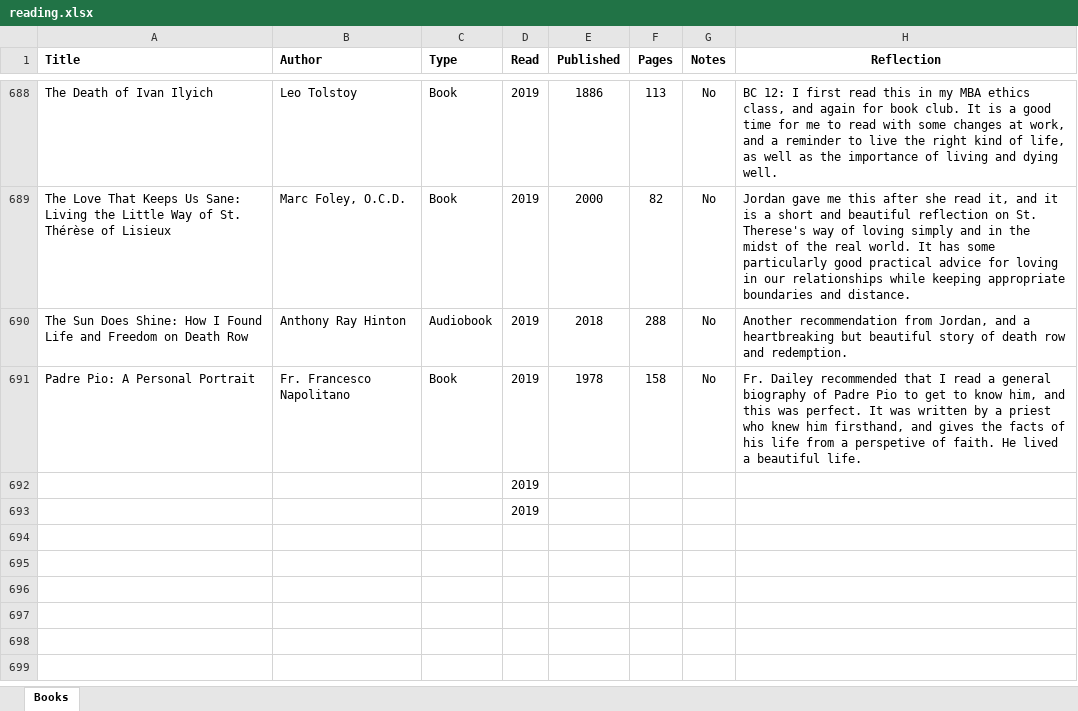
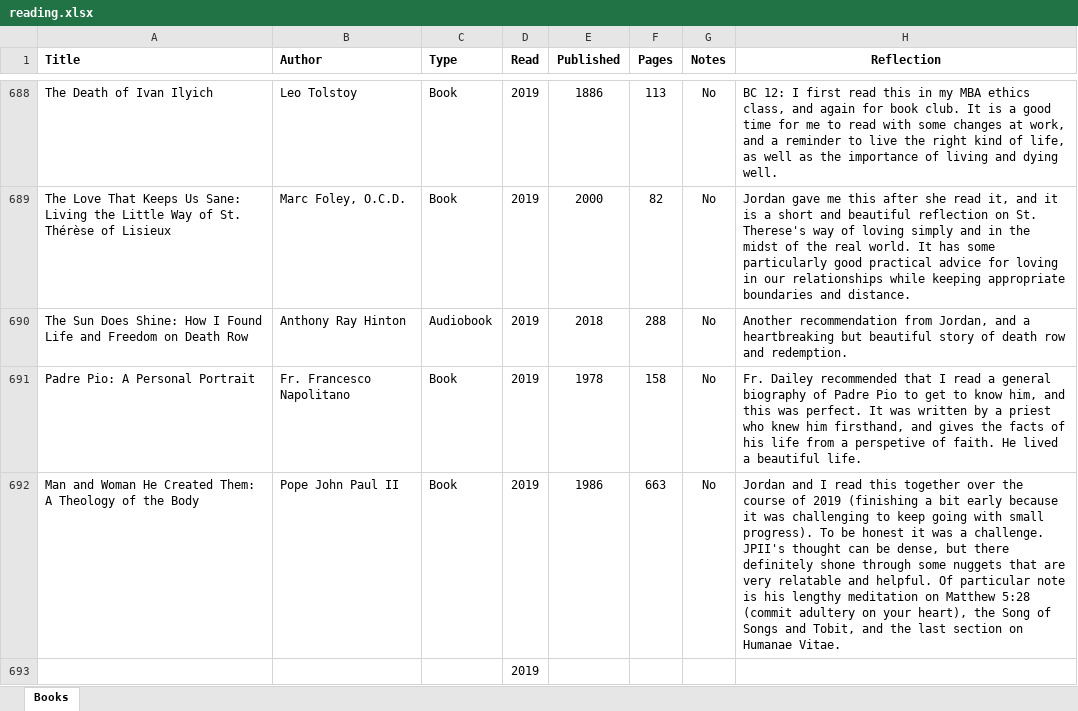
Before and after one commit to mkudija/mkudija.github.io, an Excel workbook: reading/reading.xlsx, sheet Books, drawn as a sheet; only a part is shown, gaps mark what is left out; values as stored, in another font and other column widths than the file's, no borders; removed rows and columns are numbered as before the commit, all else as after; the diff names each change by its address in the sheet, - before the commit and + after, or states it on an @@ line.

Commit message:
A Theology of the Body

```diff
--- a/reading/reading.xlsx (sheet Books)
+++ b/reading/reading.xlsx (sheet Books)
-row 692:  |  |  | 2019
+row 692: Man and Woman He Created Them: A Theology of the Body | Pope John Paul II | Book | 2019 | 1986 | 663 | No | Jordan and I read this together over the course of 2019 (finishing a bit early because it was challenging to keep going with small progress). To be honest it was a challenge. JPII's thought can be dense, but there definitely shone through some nuggets that are very relatable and helpful. Of particular note is his lengthy meditation on Matthew 5:28 (commit adultery on your heart), the Song of Songs and Tobit, and the last section on Humanae Vitae.
```
Also changed, not shown: 3 other files.
